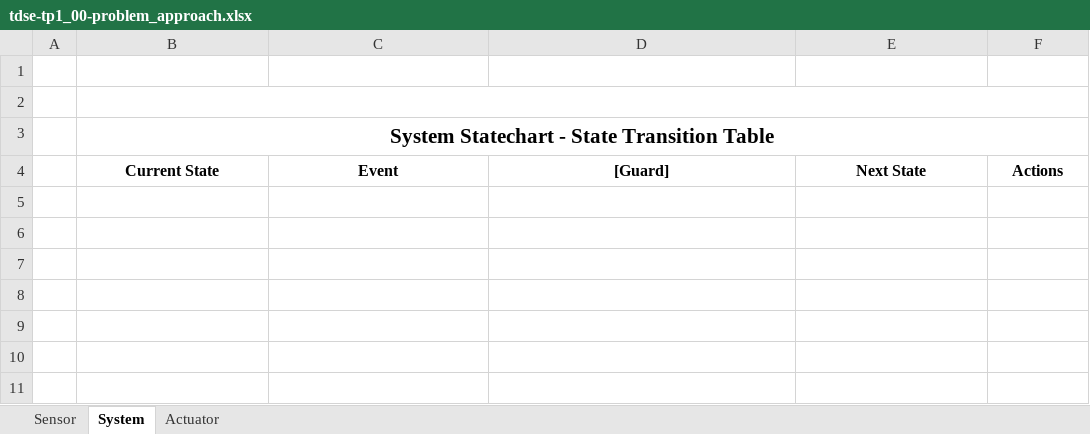
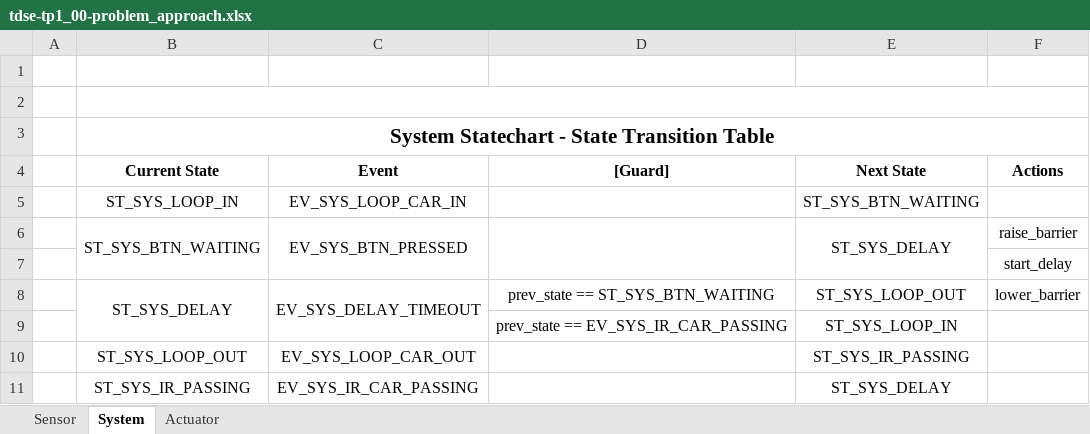
Before and after one commit to mjkloeckner/tdse-tp1_00-problem_approach, an Excel workbook: tdse-tp1_00-problem_approach.xlsx, sheet System, drawn as a sheet; values as stored, in another font and other column widths than the file's, no borders; charts and pictures not drawn; the diff names each change by its address in the sheet, - before the commit and + after, or states it on an @@ line.

```diff
--- a/tdse-tp1_00-problem_approach.xlsx (sheet System)
+++ b/tdse-tp1_00-problem_approach.xlsx (sheet System)
+row 5:  | ST_SYS_LOOP_IN | EV_SYS_LOOP_CAR_IN |  | ST_SYS_BTN_WAITING
+row 6:  | ST_SYS_BTN_WAITING | EV_SYS_BTN_PRESSED |  | ST_SYS_DELAY | raise_barrier
+row 7:  |  |  |  |  | start_delay
+row 8:  | ST_SYS_DELAY | EV_SYS_DELAY_TIMEOUT | prev_state == ST_SYS_BTN_WAITING | ST_SYS_LOOP_OUT | lower_barrier
+row 9:  |  |  | prev_state == EV_SYS_IR_CAR_PASSING | ST_SYS_LOOP_IN
+row 10:  | ST_SYS_LOOP_OUT | EV_SYS_LOOP_CAR_OUT |  | ST_SYS_IR_PASSING
+row 11:  | ST_SYS_IR_PASSING | EV_SYS_IR_CAR_PASSING |  | ST_SYS_DELAY
```
Also changed, not shown: sheet Sensor, sheet Actuator.
